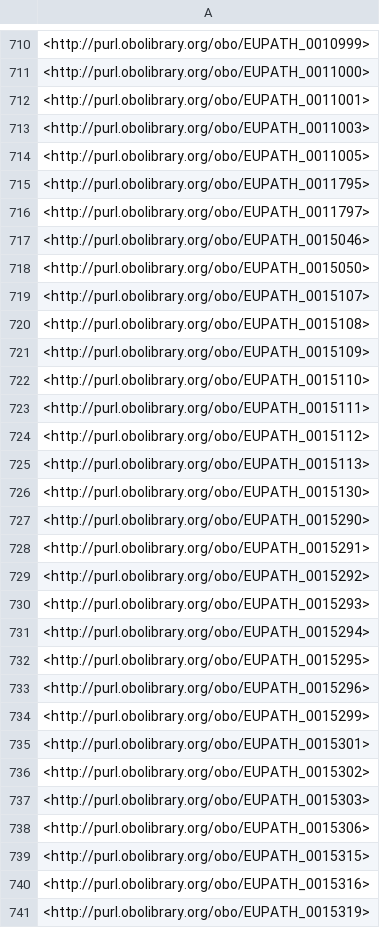
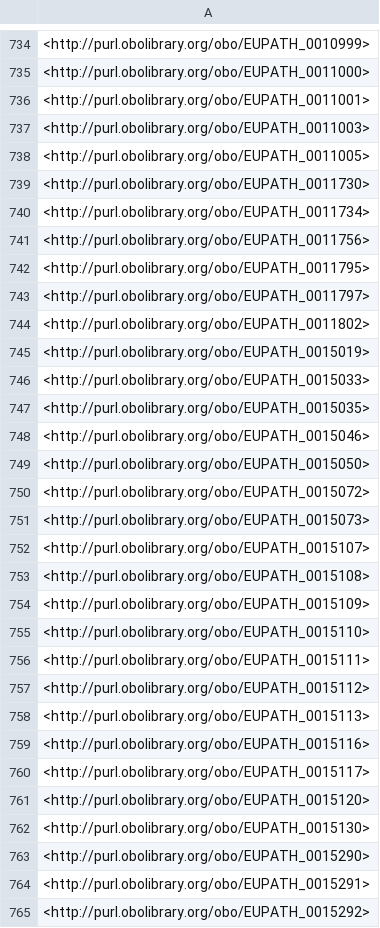
Before and after one commit to VEuPathDB-ontology/VEuPathDB-ontology, a TSV file: build/current-entities.tsv, drawn as a sheet; only a part is shown, gaps mark what is left out; the shorter side is filled out with more unchanged rows; the diff covers the shown part only; the diff names each change by its address in the sheet, - before the commit and + after, or states it on an @@ line.

```diff
--- a/build/current-entities.tsv
+++ b/build/current-entities.tsv
+row 739: <http://purl.obolibrary.org/obo/EUPATH_0011730>
+row 740: <http://purl.obolibrary.org/obo/EUPATH_0011734>
+row 741: <http://purl.obolibrary.org/obo/EUPATH_0011756>
+row 744: <http://purl.obolibrary.org/obo/EUPATH_0011802>
+row 745: <http://purl.obolibrary.org/obo/EUPATH_0015019>
+row 746: <http://purl.obolibrary.org/obo/EUPATH_0015033>
+row 747: <http://purl.obolibrary.org/obo/EUPATH_0015035>
+row 750: <http://purl.obolibrary.org/obo/EUPATH_0015072>
+row 751: <http://purl.obolibrary.org/obo/EUPATH_0015073>
+row 759: <http://purl.obolibrary.org/obo/EUPATH_0015116>
+row 760: <http://purl.obolibrary.org/obo/EUPATH_0015117>
+row 761: <http://purl.obolibrary.org/obo/EUPATH_0015120>
```
Also changed, not shown: 41 added rows and 4 removed rows elsewhere in this file, build/multiple-textual-definitions-violation.csv, 6 other files.
